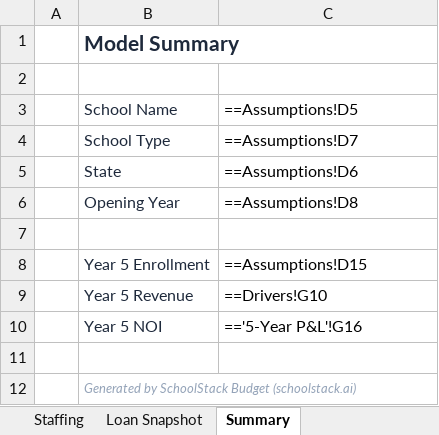
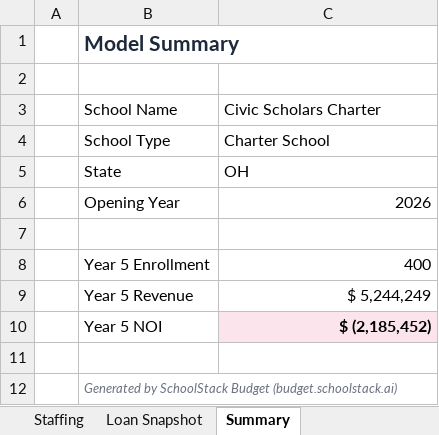
Before and after one commit to oronico/Schoolstack_Budget, an Excel workbook: artifacts/api-server/qa-output/Lender_Pro_Forma_Charter_Public_Funding.xlsx, sheet Summary, drawn as a sheet; values as stored, in another font and other column widths than the file's, no borders; formulas without a stored value are shown as written; the diff names each change by its address in the sheet, - before the commit and + after, or states it on an @@ line.

```diff
--- a/artifacts/api-server/qa-output/Lender_Pro_Forma_Charter_Public_Funding.xlsx (sheet Summary)
+++ b/artifacts/api-server/qa-output/Lender_Pro_Forma_Charter_Public_Funding.xlsx (sheet Summary)
-B3:B6 text colour: #1E293B
+B3:B6 text colour: black
-C3: ==Assumptions!D5
+C3: Civic Scholars Charter
-C4: ==Assumptions!D7
+C4: Charter School
-C5: ==Assumptions!D6
+C5: OH
-C6: ==Assumptions!D8
+C6: 2026
-B8:B10 text colour: #1E293B
+B8:B10 text colour: black
-C8: ==Assumptions!D15
+C8: 400
-C8:C10 alignment: left
+C8:C10 alignment: right
-C9: ==Drivers!G10
+C9: $ 5,244,249
-C10: =='5-Year P&L'!G16
+C10: $ (2,185,452)
@@ C10 fill: none → #FCE4EC, bold: off → on @@
-B12: …SchoolStack Budget (schoolstack.ai)
+B12: …SchoolStack Budget (budget.schoolstack.ai)
-B12 text colour: #94A3B8
+B12 text colour: #6B7280
```
Also changed, not shown: sheet Cash Flow & DSCR, sheet Drivers, sheet 5-Year P&L, sheet Staffing, sheet Assumptions, sheet Loan Snapshot, artifacts/api-server/qa-output/Lender_Pro_Forma_Microschool_Startup.xlsx, artifacts/api-server/qa-output/Lender_Pro_Forma_Private_School_+_ESA.xlsx, 16 other files.
